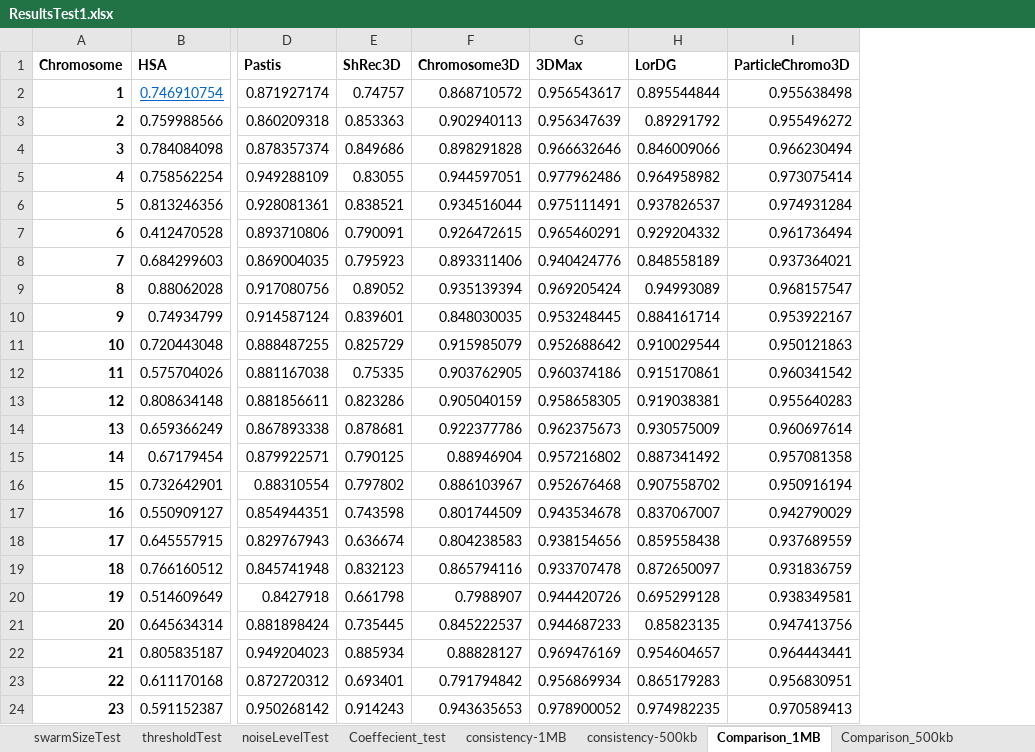
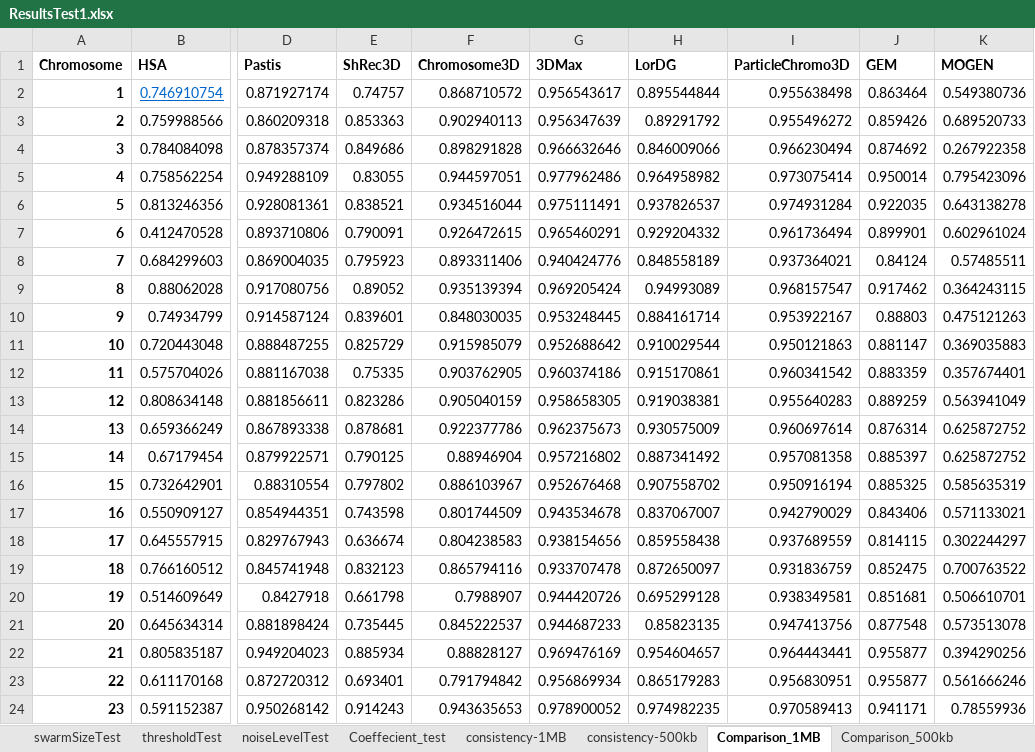
Before and after one commit to OluwadareLab/ParticleChromo3D, an Excel workbook: Results/ResultsTest1.xlsx, sheet Comparison_1MB, drawn as a sheet; only a part is shown, gaps mark what is left out; values as stored, in another font and other column widths than the file's, no borders; charts and pictures not drawn; the diff names each change by its address in the sheet, - before the commit and + after, or states it on an @@ line.

Commit message:
mogen and gem

```diff
--- a/Results/ResultsTest1.xlsx (sheet Comparison_1MB)
+++ b/Results/ResultsTest1.xlsx (sheet Comparison_1MB)
+column J (GEM), rows 2-24: 0.863464 | 0.859426 | 0.874692 | 0.950014 | 0.922035 | 0.899901 | 0.84124 | 0.917462 | 0.88803 | 0.881147 | 0.883359 | 0.889259 | 0.876314 | 0.885397 | 0.885325 | 0.843406 | 0.814115 | 0.852475 | 0.851681 | 0.877548 | 0.955877 | 0.955877 | 0.941171
+column K (MOGEN), rows 2-24: 0.549380736 | 0.689520733 | 0.267922358 | 0.795423096 | 0.643138278 | 0.602961024 | 0.57485511 | 0.364243115 | 0.475121263 | 0.369035883 | 0.357674401 | 0.563941049 | 0.625872752 | 0.625872752 | 0.585635319 | 0.571133021 | 0.302244297 | 0.700763522 | 0.506610701 | 0.573513078 | 0.394290256 | 0.561666246 | 0.78559936
```
Also changed, not shown: sheet parameterChoiceForBestAlpha, sheet swarmSizeTest, charts or pictures, 2 other files.
